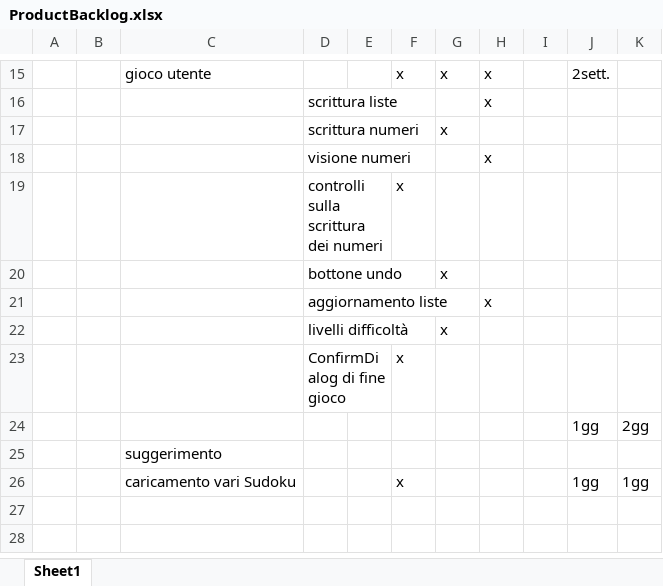
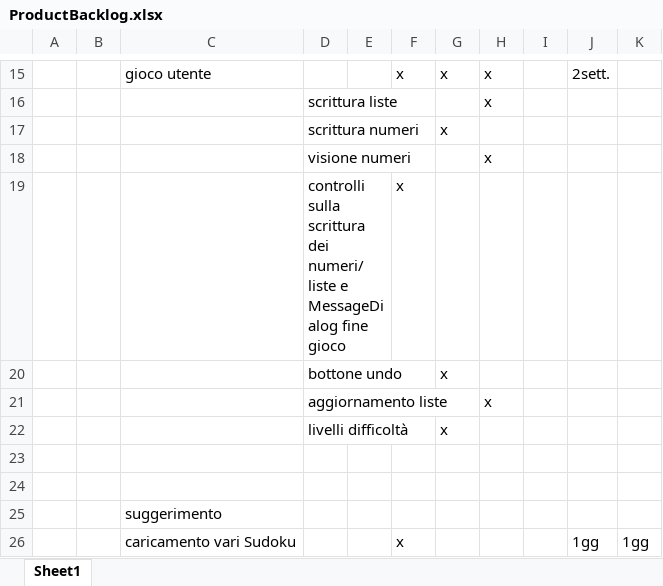
Before and after one commit to silviazandoli/progettoSudoku, an Excel workbook: ProductBacklog.xlsx, sheet Sheet1, drawn as a sheet; only a part is shown, gaps mark what is left out; values as stored, in another font and other column widths than the file's, no borders; the diff names each change by its address in the sheet, - before the commit and + after, or states it on an @@ line.

```diff
--- a/ProductBacklog.xlsx (sheet Sheet1)
+++ b/ProductBacklog.xlsx (sheet Sheet1)
-D19: …scrittura dei numeri
+D19: …scrittura dei numeri/liste e MessageDialog fine gioco
-row 23:  |  |  | ConfirmDialog di fine gioco |  | x
+row 23: (empty)
-row 24:  |  |  |  |  |  |  |  |  | 1gg | 2gg
+row 24: (empty)
```
Also changed, not shown: 5 other files.
